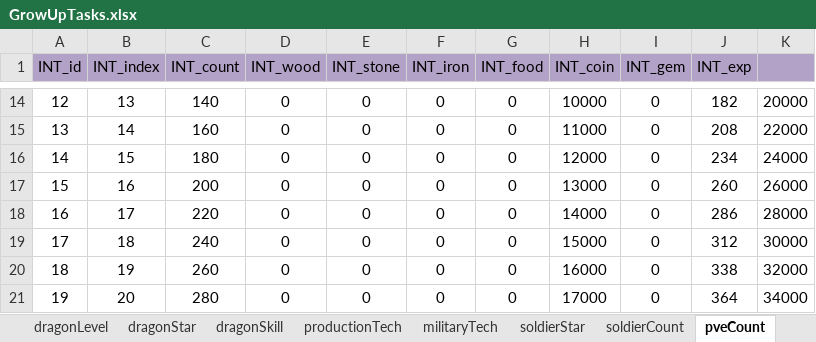
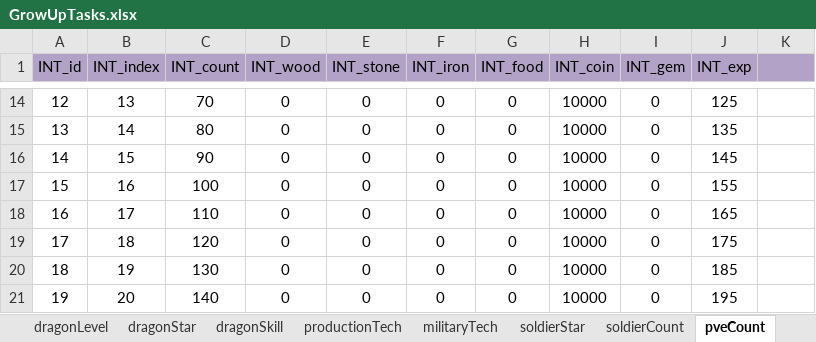
Before and after one commit to ModunZhang/kod_server, an Excel workbook: gameData/shared/GrowUpTasks.xlsx, sheet pveCount, drawn as a sheet; only a part is shown, gaps mark what is left out; values as stored, in another font and other column widths than the file's, no borders; the diff covers the shown part only; the diff names each change by its address in the sheet, - before the commit and + after, or states it on an @@ line.

```diff
--- a/gameData/shared/GrowUpTasks.xlsx (sheet pveCount)
+++ b/gameData/shared/GrowUpTasks.xlsx (sheet pveCount)
-C14 (INT_count): 140
+C14 (INT_count): 70
-J14 (INT_exp): 182
+J14 (INT_exp): 125
-K14: 20000
+K14: (empty)
-C15 (INT_count): 160
+C15 (INT_count): 80
-H15 (INT_coin): 11000
+H15 (INT_coin): 10000
-J15 (INT_exp): 208
+J15 (INT_exp): 135
-K15: 22000
+K15: (empty)
-C16 (INT_count): 180
+C16 (INT_count): 90
-H16 (INT_coin): 12000
+H16 (INT_coin): 10000
-J16 (INT_exp): 234
+J16 (INT_exp): 145
-K16: 24000
+K16: (empty)
-C17 (INT_count): 200
+C17 (INT_count): 100
-H17 (INT_coin): 13000
+H17 (INT_coin): 10000
-J17 (INT_exp): 260
+J17 (INT_exp): 155
-K17: 26000
+K17: (empty)
-C18 (INT_count): 220
+C18 (INT_count): 110
-H18 (INT_coin): 14000
+H18 (INT_coin): 10000
-J18 (INT_exp): 286
+J18 (INT_exp): 165
-K18: 28000
+K18: (empty)
-C19 (INT_count): 240
+C19 (INT_count): 120
-H19 (INT_coin): 15000
+H19 (INT_coin): 10000
-J19 (INT_exp): 312
+J19 (INT_exp): 175
-K19: 30000
+K19: (empty)
-C20 (INT_count): 260
+C20 (INT_count): 130
-H20 (INT_coin): 16000
+H20 (INT_coin): 10000
-J20 (INT_exp): 338
+J20 (INT_exp): 185
-K20: 32000
+K20: (empty)
-C21 (INT_count): 280
+C21 (INT_count): 140
-H21 (INT_coin): 17000
+H21 (INT_coin): 10000
-J21 (INT_exp): 364
+J21 (INT_exp): 195
-K21: 34000
+K21: (empty)
```
Also changed, not shown: 29 added rows and 117 edited cells elsewhere in this sheet, 1 other file.
